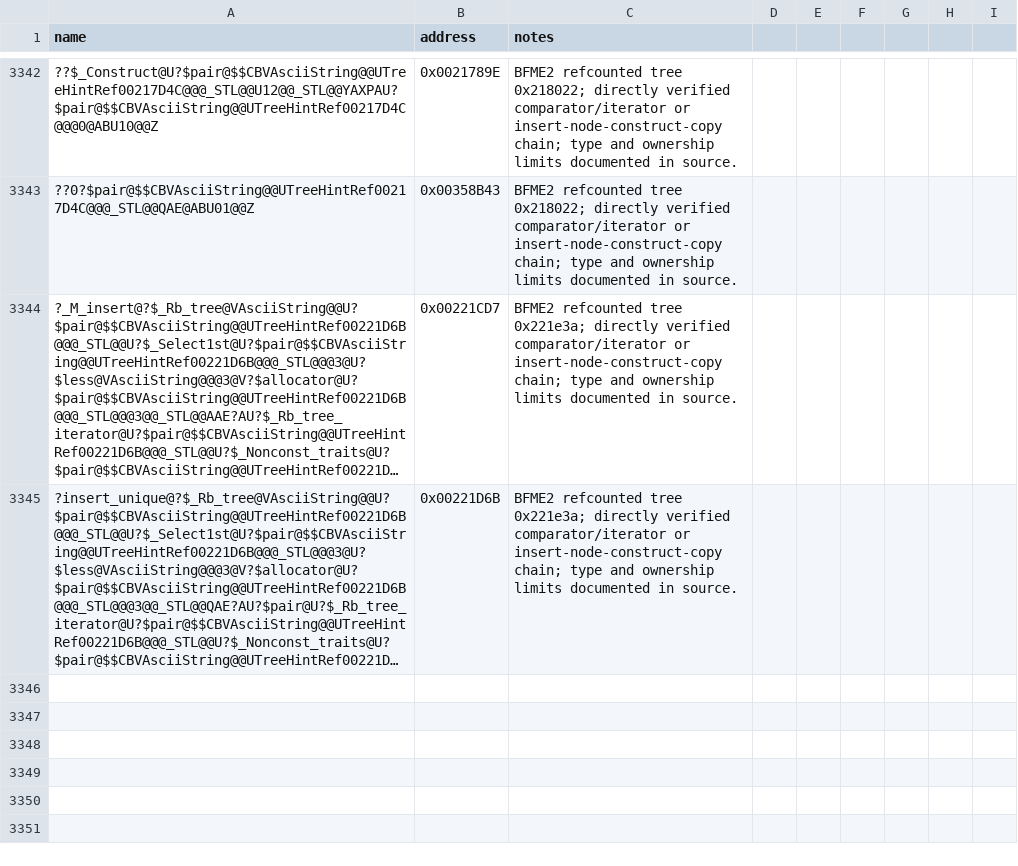
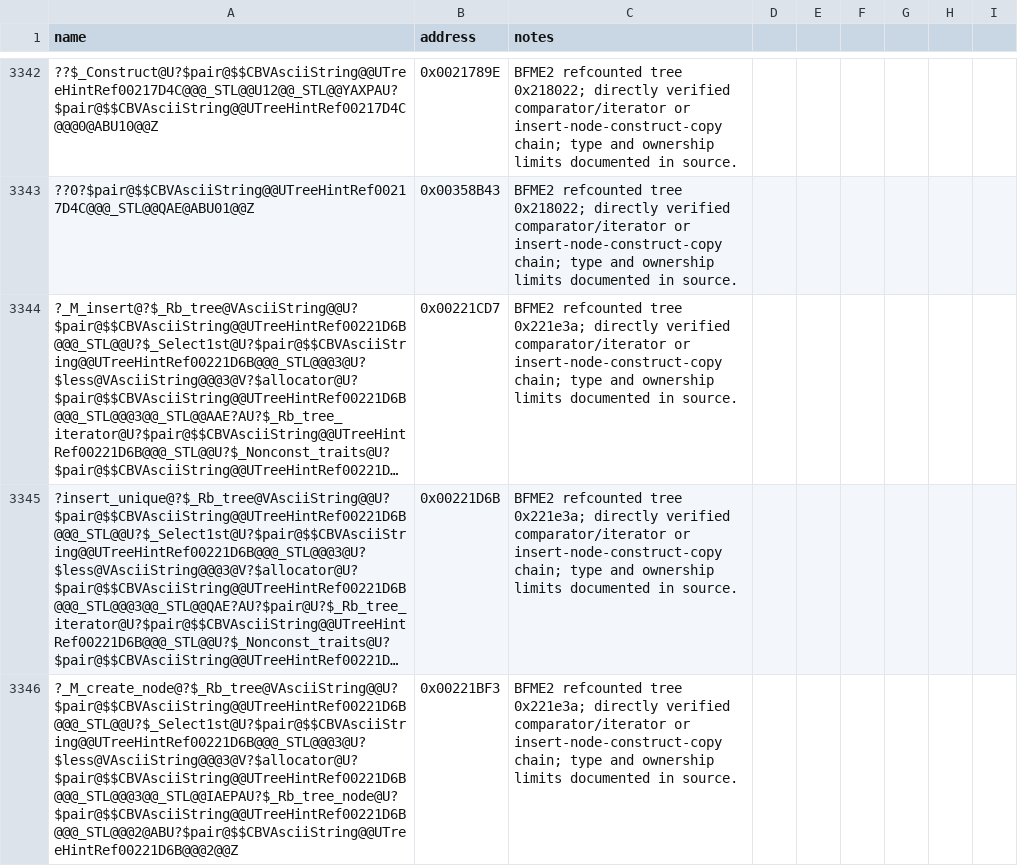
Before and after one commit to NotNBR/Open-BFME-2, a CSV file: reverse/symbols.csv, drawn as a sheet; only a part is shown, gaps mark what is left out; long unchanged cells end in …; the diff names each change by its address in the sheet, - before the commit and + after, or states it on an @@ line.

Commit message:
Recover refcounted tree 00221e3a node insertion
Use the BFME1/STLport insertion family with the independently verified BFME2 AsciiString comparator, 24-byte node layout, and pair-copy chain. The mapped pointer copy increments its non-null pointee at offset 4; leave the unknown application type and destructor behavior opaque.

Full 148-byte body at 0x00221CD7 matches after relocation resolution. No unresolved calls or masked aliases.

```diff
--- a/reverse/symbols.csv
+++ b/reverse/symbols.csv
+row 3346: ?_M_create_node@?$_Rb_tree@VAsciiString@@U?$pair@$$CBVAsciiString@@UTreeHintRef00221D6B@@@_STL@@U?$_Select1st@U?$pair@$$CBVAsciiString@@UTreeHintRef00221D6B@@@_STL@@@3@U?$less@VAsciiString@@@3@V?$allocator@U?$pair@$$CBVAsciiString@@UTreeHintRef00221D6B@@@_STL@@@3@@_STL@@IAEPAU?$_Rb_tree_node@U?$pair@$$CBVAsciiString@@UTreeHintRef00221D6B@@@_STL@@@2@ABU?$pair@$$CBVAsciiString@@UTreeHintRef00221D6B@@@2@@Z | 0x00221BF3 | BFME2 refcounted tree 0x221e3a; directly verified comparator/iterator or insert-node-construct-copy chain; type and ownership limits documented in source.
```
Also changed, not shown: 1 other file.
